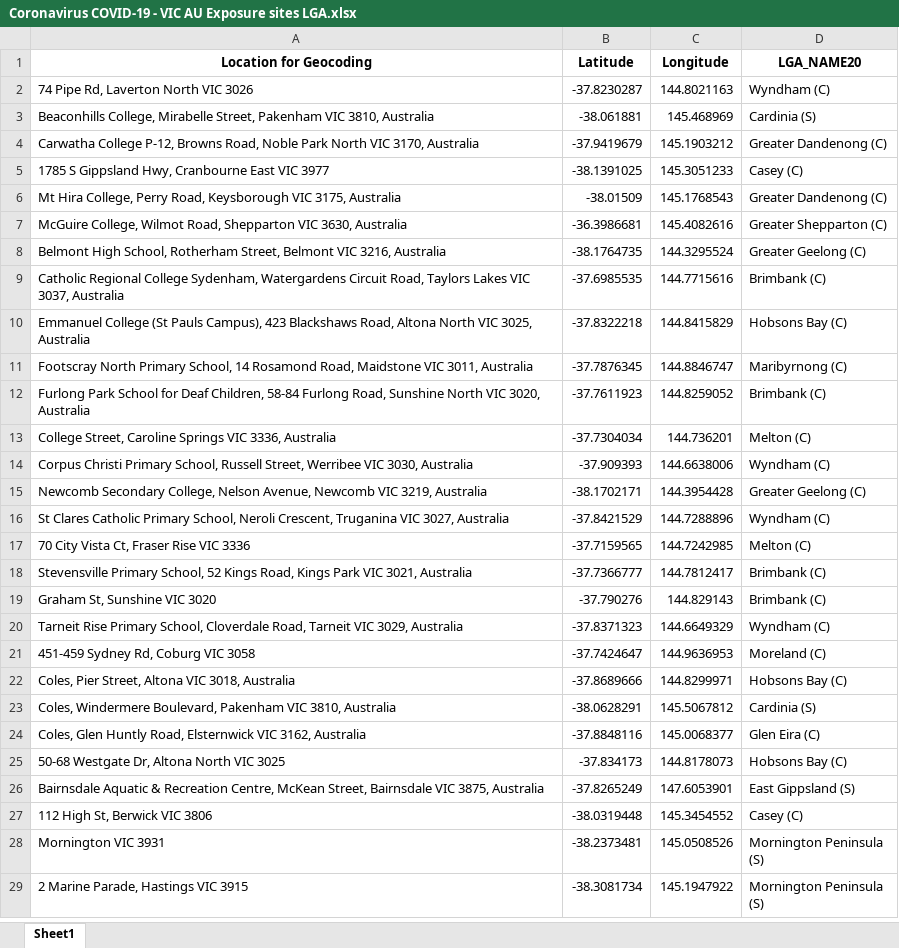
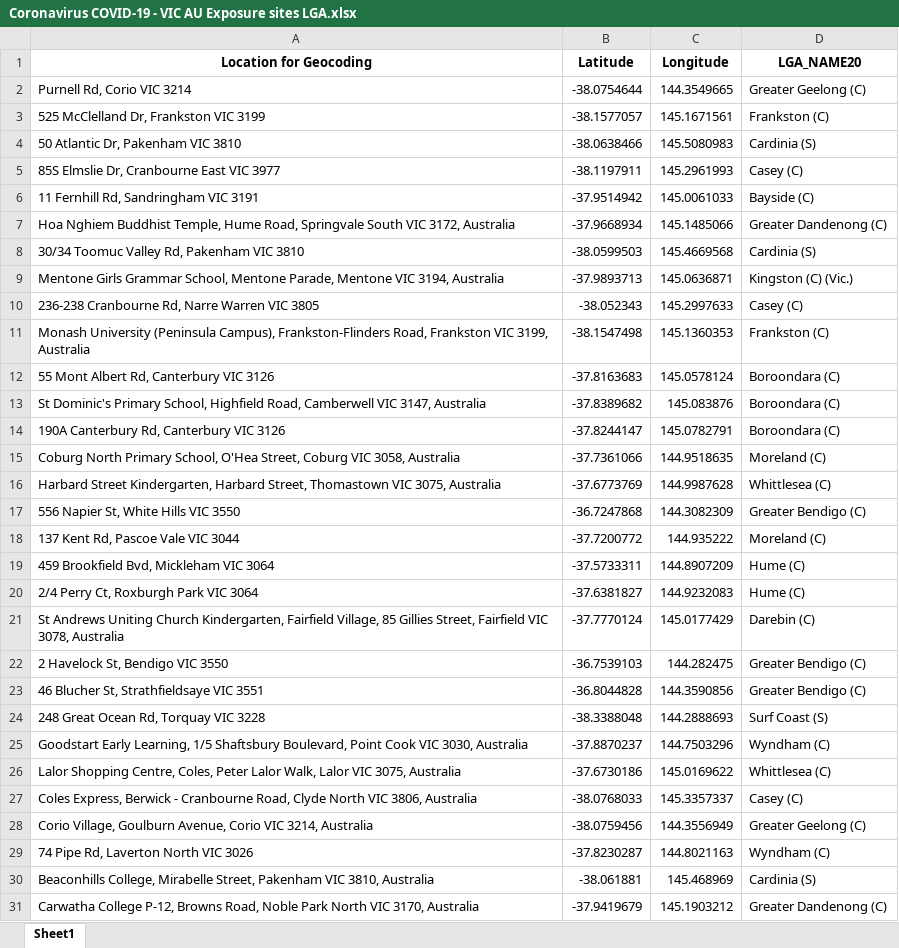
Before and after one commit to Mike-Honey/covid-19-vic-au, an Excel workbook: Coronavirus COVID-19 - VIC AU Exposure sites LGA.xlsx, sheet Sheet1, drawn as a sheet; only a part is shown; the shorter side is filled out with more unchanged rows; values as stored, in another font and other column widths than the file's, no borders; the diff names each change by its address in the sheet, - before the commit and + after, or states it on an @@ line.

```diff
--- a/Coronavirus COVID-19 - VIC AU Exposure sites LGA.xlsx (sheet Sheet1)
+++ b/Coronavirus COVID-19 - VIC AU Exposure sites LGA.xlsx (sheet Sheet1)
+row 2: Purnell Rd, Corio VIC 3214 | -38.0754644 | 144.3549665 | Greater Geelong (C)
+row 3: 525 McClelland Dr, Frankston VIC 3199 | -38.1577057 | 145.1671561 | Frankston (C)
+row 4: 50 Atlantic Dr, Pakenham VIC 3810 | -38.0638466 | 145.5080983 | Cardinia (S)
+row 5: 85S Elmslie Dr, Cranbourne East VIC 3977 | -38.1197911 | 145.2961993 | Casey (C)
+row 6: 11 Fernhill Rd, Sandringham VIC 3191 | -37.9514942 | 145.0061033 | Bayside (C)
+row 7: Hoa Nghiem Buddhist Temple, Hume Road, Springvale South VIC 3172, Australia | -37.9668934 | 145.1485066 | Greater Dandenong (C)
+row 8: 30/34 Toomuc Valley Rd, Pakenham VIC 3810 | -38.0599503 | 145.4669568 | Cardinia (S)
+row 9: Mentone Girls Grammar School, Mentone Parade, Mentone VIC 3194, Australia | -37.9893713 | 145.0636871 | Kingston (C) (Vic.)
+row 10: 236-238 Cranbourne Rd, Narre Warren VIC 3805 | -38.052343 | 145.2997633 | Casey (C)
+row 11: Monash University (Peninsula Campus), Frankston-Flinders Road, Frankston VIC 3199, Australia | -38.1547498 | 145.1360353 | Frankston (C)
+row 12: 55 Mont Albert Rd, Canterbury VIC 3126 | -37.8163683 | 145.0578124 | Boroondara (C)
+row 13: St Dominic's Primary School, Highfield Road, Camberwell VIC 3147, Australia | -37.8389682 | 145.083876 | Boroondara (C)
+row 14: 190A Canterbury Rd, Canterbury VIC 3126 | -37.8244147 | 145.0782791 | Boroondara (C)
+row 15: Coburg North Primary School, O'Hea Street, Coburg VIC 3058, Australia | -37.7361066 | 144.9518635 | Moreland (C)
+row 16: Harbard Street Kindergarten, Harbard Street, Thomastown VIC 3075, Australia | -37.6773769 | 144.9987628 | Whittlesea (C)
+row 17: 556 Napier St, White Hills VIC 3550 | -36.7247868 | 144.3082309 | Greater Bendigo (C)
+row 18: 137 Kent Rd, Pascoe Vale VIC 3044 | -37.7200772 | 144.935222 | Moreland (C)
+row 19: 459 Brookfield Bvd, Mickleham VIC 3064 | -37.5733311 | 144.8907209 | Hume (C)
+row 20: 2/4 Perry Ct, Roxburgh Park VIC 3064 | -37.6381827 | 144.9232083 | Hume (C)
+row 21: St Andrews Uniting Church Kindergarten, Fairfield Village, 85 Gillies Street, Fairfield VIC 3078, Australia | -37.7770124 | 145.0177429 | Darebin (C)
+row 22: 2 Havelock St, Bendigo VIC 3550 | -36.7539103 | 144.282475 | Greater Bendigo (C)
+row 23: 46 Blucher St, Strathfieldsaye VIC 3551 | -36.8044828 | 144.3590856 | Greater Bendigo (C)
+row 24: 248 Great Ocean Rd, Torquay VIC 3228 | -38.3388048 | 144.2888693 | Surf Coast (S)
+row 25: Goodstart Early Learning, 1/5 Shaftsbury Boulevard, Point Cook VIC 3030, Australia | -37.8870237 | 144.7503296 | Wyndham (C)
+row 26: Lalor Shopping Centre, Coles, Peter Lalor Walk, Lalor VIC 3075, Australia | -37.6730186 | 145.0169622 | Whittlesea (C)
+row 27: Coles Express, Berwick - Cranbourne Road, Clyde North VIC 3806, Australia | -38.0768033 | 145.3357337 | Casey (C)
+row 28: Corio Village, Goulburn Avenue, Corio VIC 3214, Australia | -38.0759456 | 144.3556949 | Greater Geelong (C)
```
Also changed, not shown: Coronavirus COVID-19 - VIC AU Exposure sites.xlsx, Dep Ed Closures.xlsx, 1 other file.
